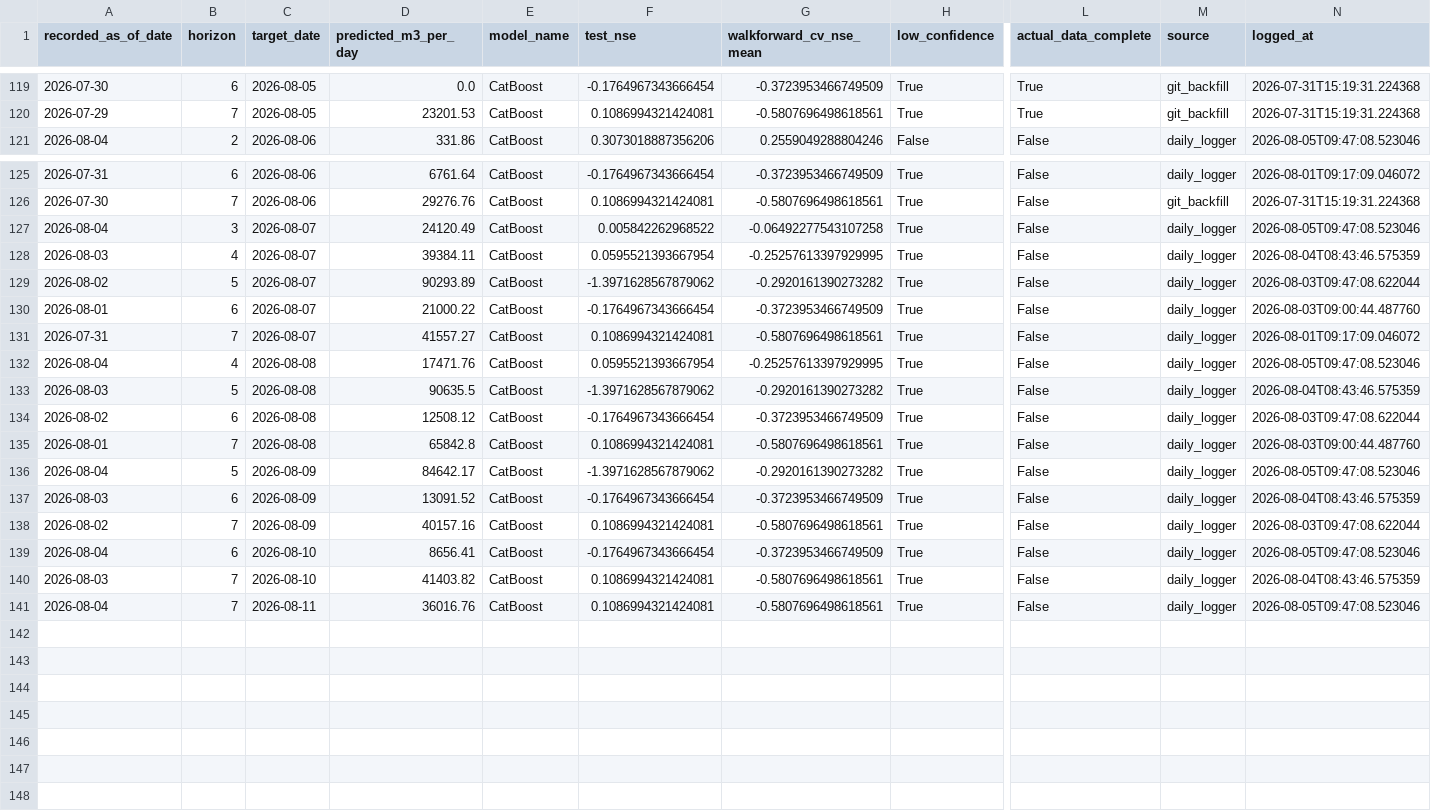
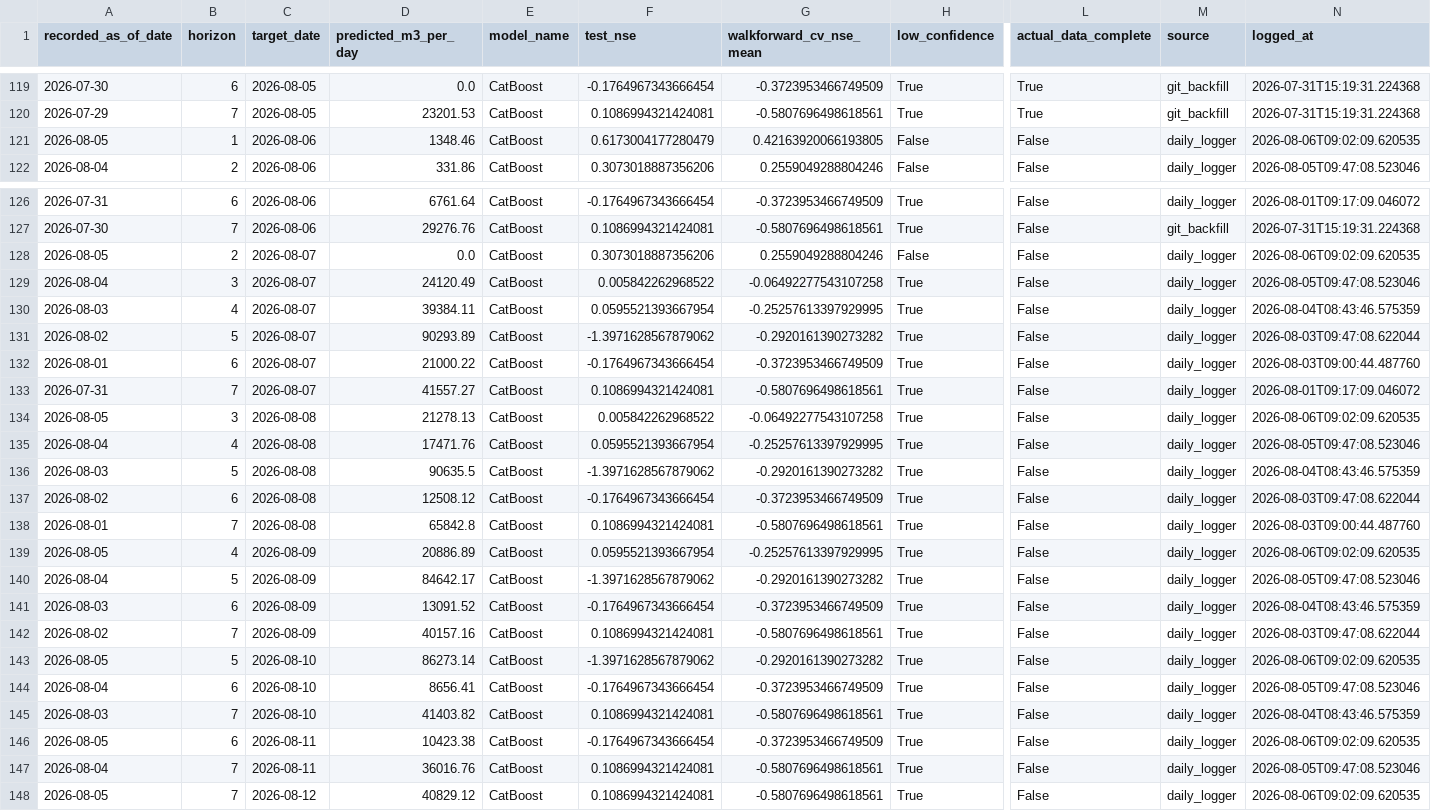
Before and after one commit to mpdox30/maenarua-water-web, a CSV file: 01_data/forecasting_results/Reservoir_inflow/forecast_accuracy_log.csv, drawn as a sheet; only a part is shown, gaps mark what is left out; rows hold the shown columns only; the diff names each change by its address in the sheet, - before the commit and + after, or states it on an @@ line.

Commit message:
Auto-update: monitoring.json + inflow_6h_display.json + forecast_accuracy_log.csv Thu 08/06/2026  9:02:10.97

```diff
--- a/01_data/forecasting_results/Reservoir_inflow/forecast_accuracy_log.csv
+++ b/01_data/forecasting_results/Reservoir_inflow/forecast_accuracy_log.csv
+row 121: 2026-08-05 | 1 | 2026-08-06 | 1348.46 | CatBoost | 0.6173004177280479 | 0.42163920066193805 | False | False | daily_logger | 2026-08-06T09:02:09.620535
+row 128: 2026-08-05 | 2 | 2026-08-07 | 0.0 | CatBoost | 0.3073018887356206 | 0.2559049288804246 | False | False | daily_logger | 2026-08-06T09:02:09.620535
+row 134: 2026-08-05 | 3 | 2026-08-08 | 21278.13 | CatBoost | 0.005842262968522 | -0.06492277543107258 | True | False | daily_logger | 2026-08-06T09:02:09.620535
+row 139: 2026-08-05 | 4 | 2026-08-09 | 20886.89 | CatBoost | 0.0595521393667954 | -0.25257613397929995 | True | False | daily_logger | 2026-08-06T09:02:09.620535
+row 143: 2026-08-05 | 5 | 2026-08-10 | 86273.14 | CatBoost | -1.3971628567879062 | -0.2920161390273282 | True | False | daily_logger | 2026-08-06T09:02:09.620535
+row 146: 2026-08-05 | 6 | 2026-08-11 | 10423.38 | CatBoost | -0.1764967343666454 | -0.3723953466749509 | True | False | daily_logger | 2026-08-06T09:02:09.620535
+row 148: 2026-08-05 | 7 | 2026-08-12 | 40829.12 | CatBoost | 0.1086994321424081 | -0.5807696498618561 | True | False | daily_logger | 2026-08-06T09:02:09.620535
```
Also changed, not shown: 2 other files.
